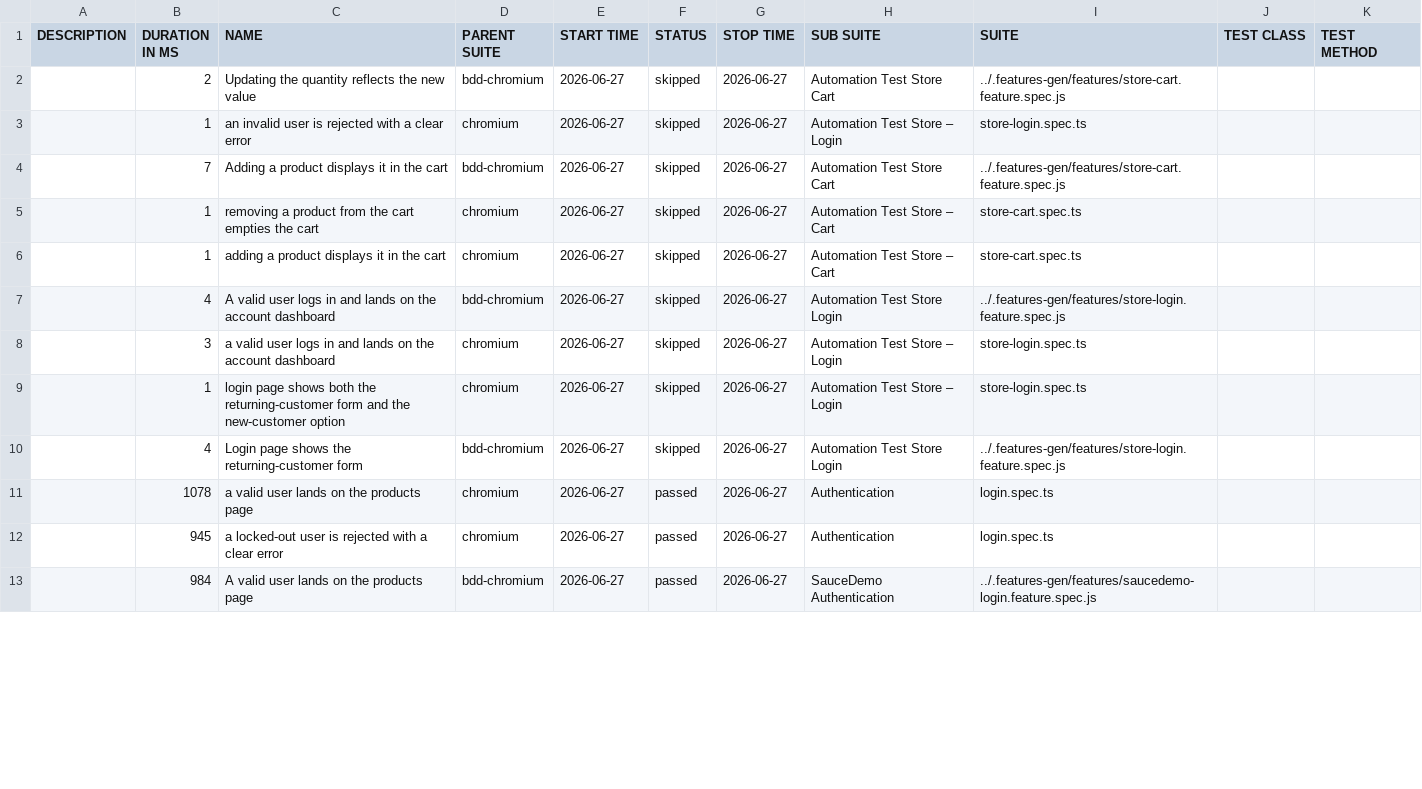
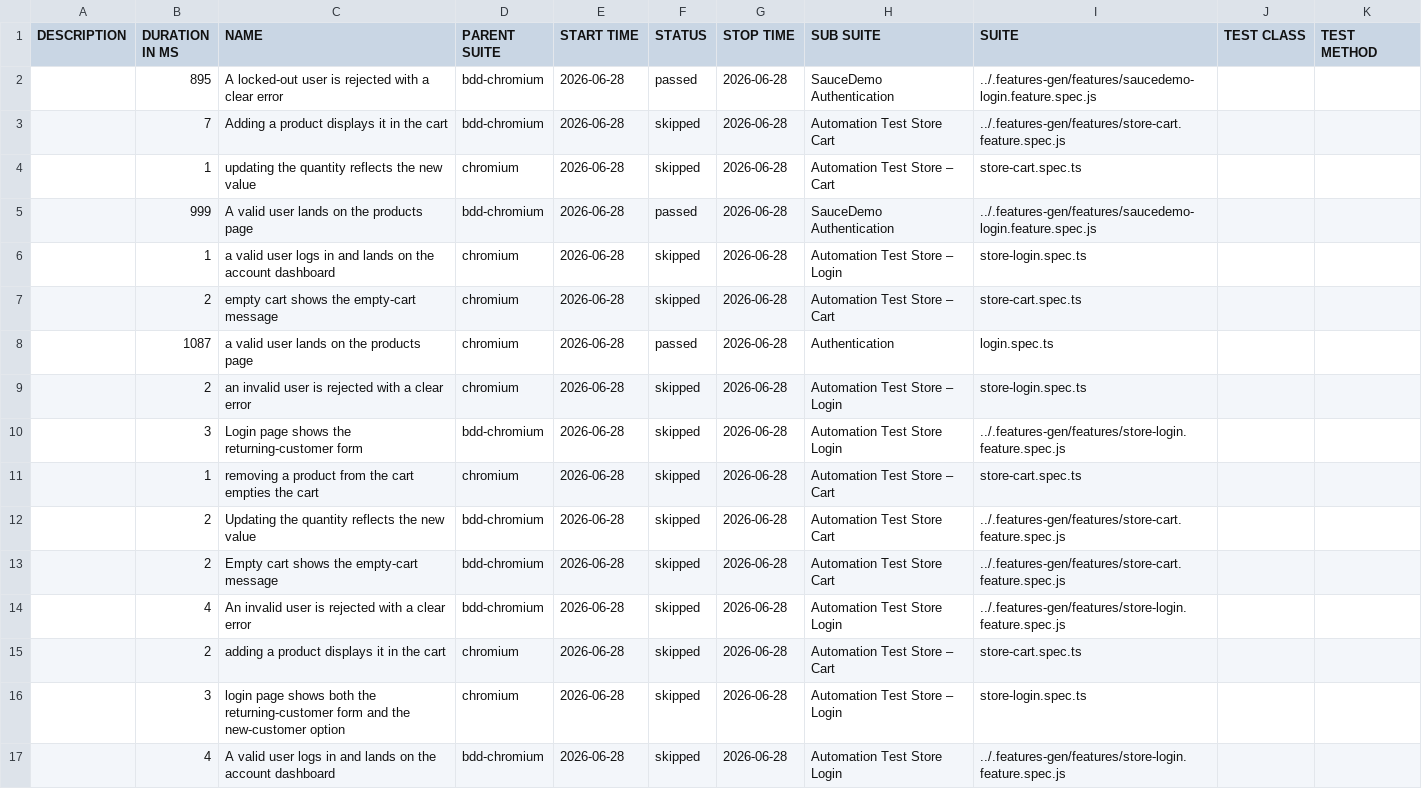
Before and after one commit to Cacheater/playwright-e2e-framework, a CSV file: data/suites.csv, drawn as a sheet; only a part is shown; the diff covers the shown part only.

```diff
--- a/data/suites.csv
+++ b/data/suites.csv
@@ -1,13 +1,17 @@
 "DESCRIPTION","DURATION IN MS","NAME","PARENT SUITE","START TIME","STATUS","STOP TIME","SUB SUITE","SUITE","TEST CLASS","TEST METHOD"
-"","2","Updating the quantity reflects the new value","bdd-chromium","2026-06-27","skipped","2026-06-27","Automation Test Store Cart","../.features-gen/features/store-cart.feature.spec.js","",""
-"","1","an invalid user is rejected with a clear error","chromium","2026-06-27","skipped","2026-06-27","Automation Test Store – Login","store-login.spec.ts","",""
-"","7","Adding a product displays it in the cart","bdd-chromium","2026-06-27","skipped","2026-06-27","Automation Test Store Cart","../.features-gen/features/store-cart.feature.spec.js","",""
-"","1","removing a product from the cart empties the cart","chromium","2026-06-27","skipped","2026-06-27","Automation Test Store – Cart","store-cart.spec.ts","",""
-"","1","adding a product displays it in the cart","chromium","2026-06-27","skipped","2026-06-27","Automation Test Store – Cart","store-cart.spec.ts","",""
-"","4","A valid user logs in and lands on the account dashboard","bdd-chromium","2026-06-27","skipped","2026-06-27","Automation Test Store Login","../.features-gen/features/store-login.feature.spec.js","",""
-"","3","a valid user logs in and lands on the account dashboard","chromium","2026-06-27","skipped","2026-06-27","Automation Test Store – Login","store-login.spec.ts","",""
-"","1","login page shows both the returning-customer form and the new-customer option","chromium","2026-06-27","skipped","2026-06-27","Automation Test Store – Login","store-login.spec.ts","",""
-"","4","Login page shows the returning-customer form","bdd-chromium","2026-06-27","skipped","2026-06-27","Automation Test Store Login","../.features-gen/features/store-login.feature.spec.js","",""
-"","1078","a valid user lands on the products page","chromium","2026-06-27","passed","2026-06-27","Authentication","login.spec.ts","",""
-"","945","a locked-out user is rejected with a clear error","chromium","2026-06-27","passed","2026-06-27","Authentication","login.spec.ts","",""
-"","984","A valid user lands on the products page","bdd-chromium","2026-06-27","passed","2026-06-27","SauceDemo Authentication","../.features-gen/features/saucedemo-login.feature.spec.js","",""
+"","895","A locked-out user is rejected with a clear error","bdd-chromium","2026-06-28","passed","2026-06-28","SauceDemo Authentication","../.features-gen/features/saucedemo-login.feature.spec.js","",""
+"","7","Adding a product displays it in the cart","bdd-chromium","2026-06-28","skipped","2026-06-28","Automation Test Store Cart","../.features-gen/features/store-cart.feature.spec.js","",""
+"","1","updating the quantity reflects the new value","chromium","2026-06-28","skipped","2026-06-28","Automation Test Store – Cart","store-cart.spec.ts","",""
+"","999","A valid user lands on the products page","bdd-chromium","2026-06-28","passed","2026-06-28","SauceDemo Authentication","../.features-gen/features/saucedemo-login.feature.spec.js","",""
+"","1","a valid user logs in and lands on the account dashboard","chromium","2026-06-28","skipped","2026-06-28","Automation Test Store – Login","store-login.spec.ts","",""
+"","2","empty cart shows the empty-cart message","chromium","2026-06-28","skipped","2026-06-28","Automation Test Store – Cart","store-cart.spec.ts","",""
+"","1087","a valid user lands on the products page","chromium","2026-06-28","passed","2026-06-28","Authentication","login.spec.ts","",""
+"","2","an invalid user is rejected with a clear error","chromium","2026-06-28","skipped","2026-06-28","Automation Test Store – Login","store-login.spec.ts","",""
+"","3","Login page shows the returning-customer form","bdd-chromium","2026-06-28","skipped","2026-06-28","Automation Test Store Login","../.features-gen/features/store-login.feature.spec.js","",""
+"","1","removing a product from the cart empties the cart","chromium","2026-06-28","skipped","2026-06-28","Automation Test Store – Cart","store-cart.spec.ts","",""
+"","2","Updating the quantity reflects the new value","bdd-chromium","2026-06-28","skipped","2026-06-28","Automation Test Store Cart","../.features-gen/features/store-cart.feature.spec.js","",""
+"","2","Empty cart shows the empty-cart message","bdd-chromium","2026-06-28","skipped","2026-06-28","Automation Test Store Cart","../.features-gen/features/store-cart.feature.spec.js","",""
+"","4","An invalid user is rejected with a clear error","bdd-chromium","2026-06-28","skipped","2026-06-28","Automation Test Store Login","../.features-gen/features/store-login.feature.spec.js","",""
+"","2","adding a product displays it in the cart","chromium","2026-06-28","skipped","2026-06-28","Automation Test Store – Cart","store-cart.spec.ts","",""
+"","3","login page shows both the returning-customer form and the new-customer option","chromium","2026-06-28","skipped","2026-06-28","Automation Test Store – Login","store-login.spec.ts","",""
+"","4","A valid user logs in and lands on the account dashboard","bdd-chromium","2026-06-28","skipped","2026-06-28","Automation Test Store Login","../.features-gen/features/store-login.feature.spec.js","",""
```
Also changed, not shown: 1 added row, 5 removed rows and 3 edited cells elsewhere in this file, 50 other files.
